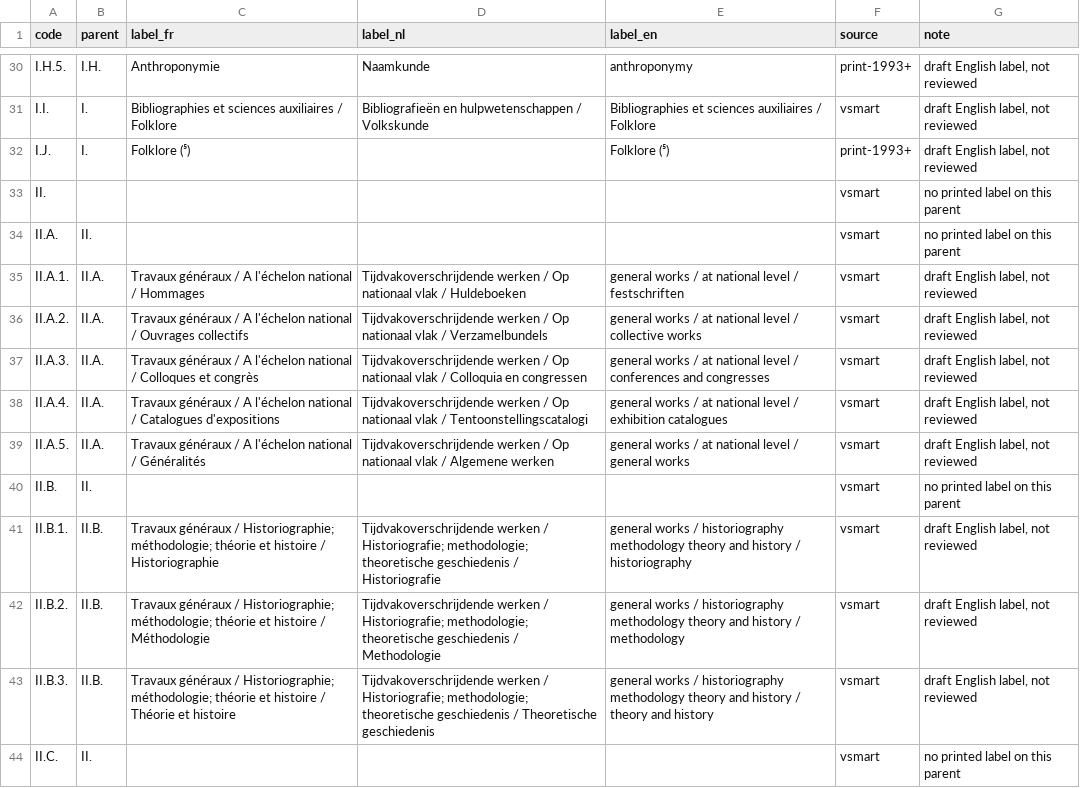
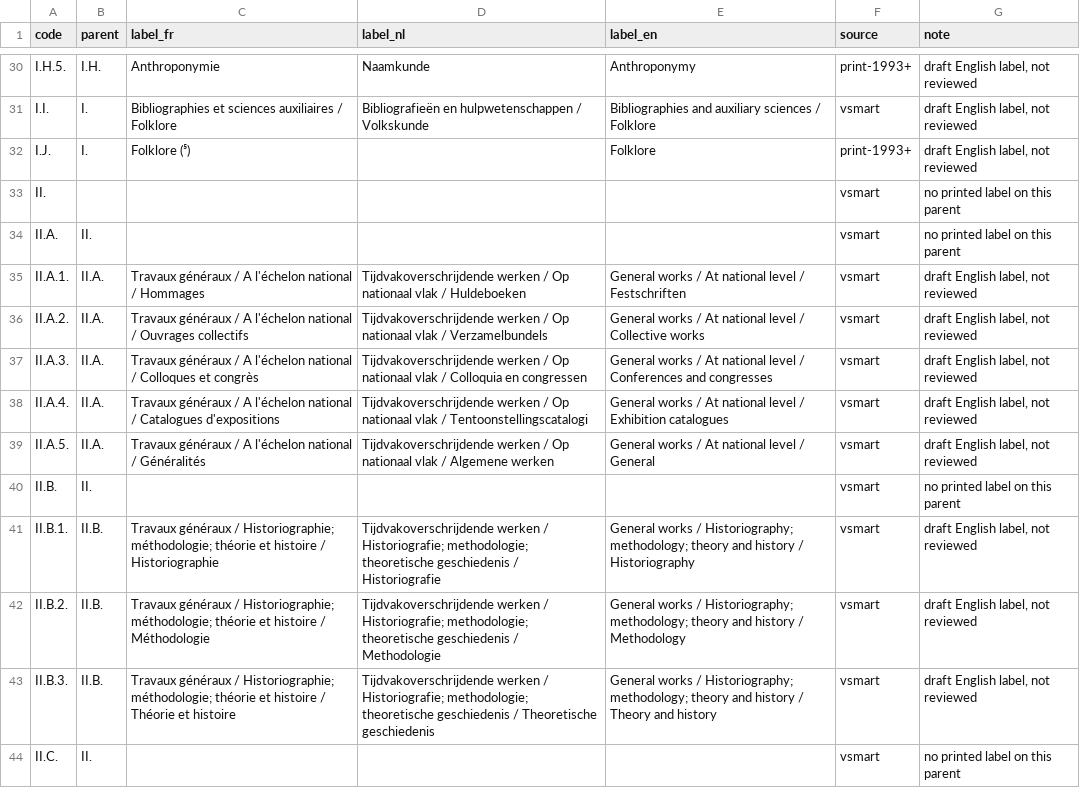
Before and after one commit to mikekestemont/bebibhist, a CSV file: data/curated/scheme.csv, drawn as a sheet; only a part is shown, gaps mark what is left out; the diff covers the shown part only; the diff names each change by its address in the sheet, - before the commit and + after, or states it on an @@ line.

```diff
--- a/data/curated/scheme.csv
+++ b/data/curated/scheme.csv
-E30 (label_en): anthroponymy
+E30 (label_en): Anthroponymy
-E31 (label_en): Bibliographies et sciences auxiliaires / Folklore
+E31 (label_en): Bibliographies and auxiliary sciences / Folklore
-E32 (label_en): Folklore (⁵)
+E32 (label_en): Folklore
-E35 (label_en): general works / at national level / festschriften
+E35 (label_en): General works / At national level / Festschriften
-E36 (label_en): general works / at national level / collective works
+E36 (label_en): General works / At national level / Collective works
-E37 (label_en): general works / at national level / conferences and congresses
+E37 (label_en): General works / At national level / Conferences and congresses
-E38 (label_en): general works / at national level / exhibition catalogues
+E38 (label_en): General works / At national level / Exhibition catalogues
-E39 (label_en): general works / at national level / general works
+E39 (label_en): General works / At national level / General
-E41 (label_en): general works / historiography methodology theory and history / historiography
+E41 (label_en): General works / Historiography; methodology; theory and history / Historiography
-E42 (label_en): general works / historiography methodology theory and history / methodology
+E42 (label_en): General works / Historiography; methodology; theory and history / Methodology
-E43 (label_en): general works / historiography methodology theory and history / theory and history
+E43 (label_en): General works / Historiography; methodology; theory and history / Theory and history
```
Also changed, not shown: 181 edited cells elsewhere in this file, data/curated/corrections.csv, data/curated/journal_spellings.csv, 30 other files.
